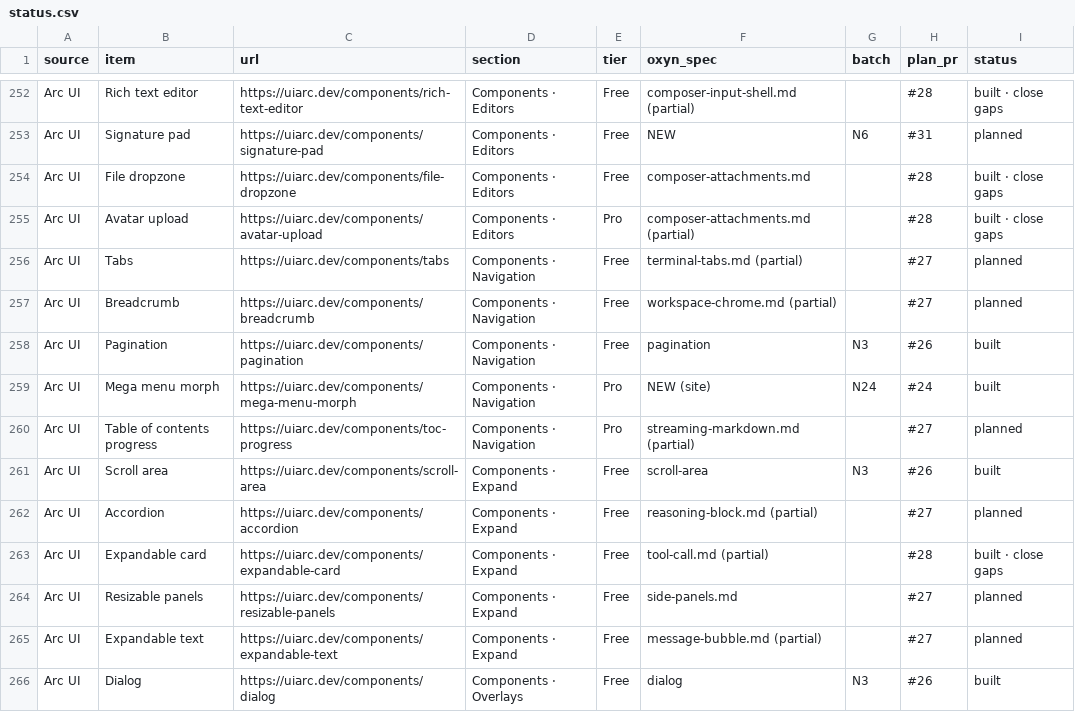
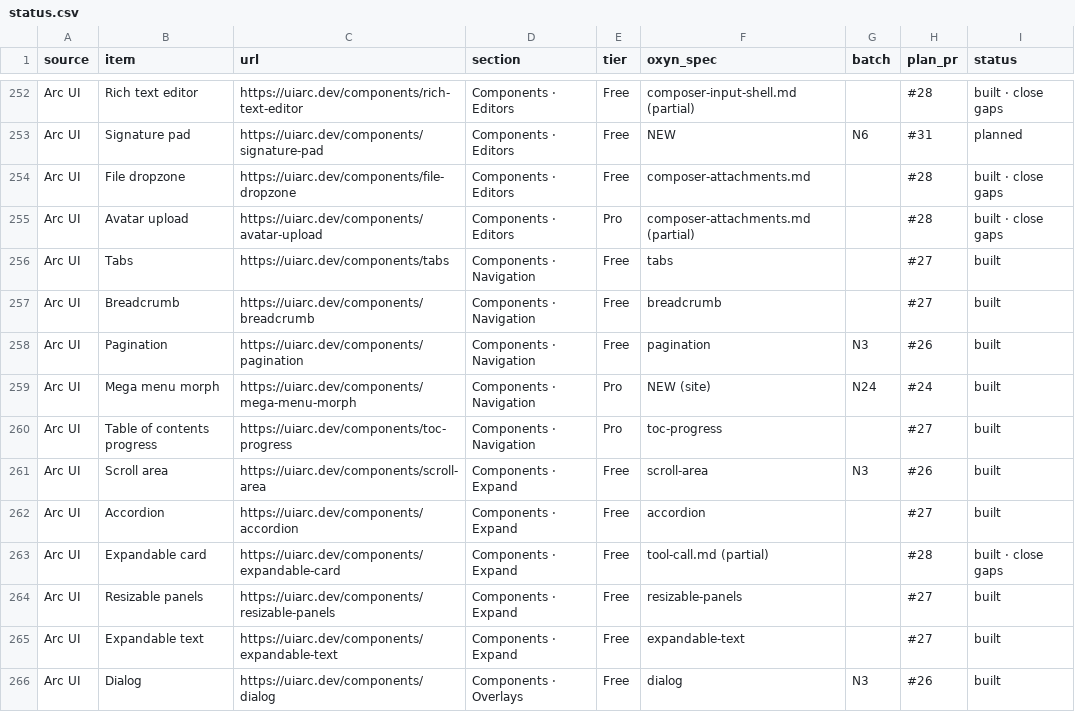
Before and after one commit to ismailqureshi72/Oxyn, a CSV file: docs/parity/status.csv, drawn as a sheet; only a part is shown, gaps mark what is left out; the diff covers the shown part only.

Commit message:
docs(specs): plan #27 navigation and chrome specs, parity rows
23 ten-section specs; 28 status rows marked built.

Co-authored-by: Khubaib Nazeer <khubaibnazeer8@gmail.com>

```diff
--- a/docs/parity/status.csv
+++ b/docs/parity/status.csv
@@ -255,12 +255,12 @@ Arc UI,File dropzone,https://uiarc.dev/components/file-dropzone,Components · Ed
 Arc UI,Avatar upload,https://uiarc.dev/components/avatar-upload,Components · Editors,Pro,composer-attachments.md (partial),,#28,built · close gaps
-Arc UI,Tabs,https://uiarc.dev/components/tabs,Components · Navigation,Free,terminal-tabs.md (partial),,#27,planned
-Arc UI,Breadcrumb,https://uiarc.dev/components/breadcrumb,Components · Navigation,Free,workspace-chrome.md (partial),,#27,planned
+Arc UI,Tabs,https://uiarc.dev/components/tabs,Components · Navigation,Free,tabs,,#27,built
+Arc UI,Breadcrumb,https://uiarc.dev/components/breadcrumb,Components · Navigation,Free,breadcrumb,,#27,built
 Arc UI,Pagination,https://uiarc.dev/components/pagination,Components · Navigation,Free,pagination,N3,#26,built
 Arc UI,Mega menu morph,https://uiarc.dev/components/mega-menu-morph,Components · Navigation,Pro,NEW (site),N24,#24,built
-Arc UI,Table of contents progress,https://uiarc.dev/components/toc-progress,Components · Navigation,Pro,streaming-markdown.md (partial),,#27,planned
+Arc UI,Table of contents progress,https://uiarc.dev/components/toc-progress,Components · Navigation,Pro,toc-progress,,#27,built
 Arc UI,Scroll area,https://uiarc.dev/components/scroll-area,Components · Expand,Free,scroll-area,N3,#26,built
-Arc UI,Accordion,https://uiarc.dev/components/accordion,Components · Expand,Free,reasoning-block.md (partial),,#27,planned
+Arc UI,Accordion,https://uiarc.dev/components/accordion,Components · Expand,Free,accordion,,#27,built
 Arc UI,Expandable card,https://uiarc.dev/components/expandable-card,Components · Expand,Free,tool-call.md (partial),,#28,built · close gaps
-Arc UI,Resizable panels,https://uiarc.dev/components/resizable-panels,Components · Expand,Free,side-panels.md,,#27,planned
-Arc UI,Expandable text,https://uiarc.dev/components/expandable-text,Components · Expand,Free,message-bubble.md (partial),,#27,planned
+Arc UI,Resizable panels,https://uiarc.dev/components/resizable-panels,Components · Expand,Free,resizable-panels,,#27,built
+Arc UI,Expandable text,https://uiarc.dev/components/expandable-text,Components · Expand,Free,expandable-text,,#27,built
 Arc UI,Dialog,https://uiarc.dev/components/dialog,Components · Overlays,Free,dialog,N3,#26,built
```
Also changed, not shown: 44 edited cells elsewhere in this file, 23 other files.
